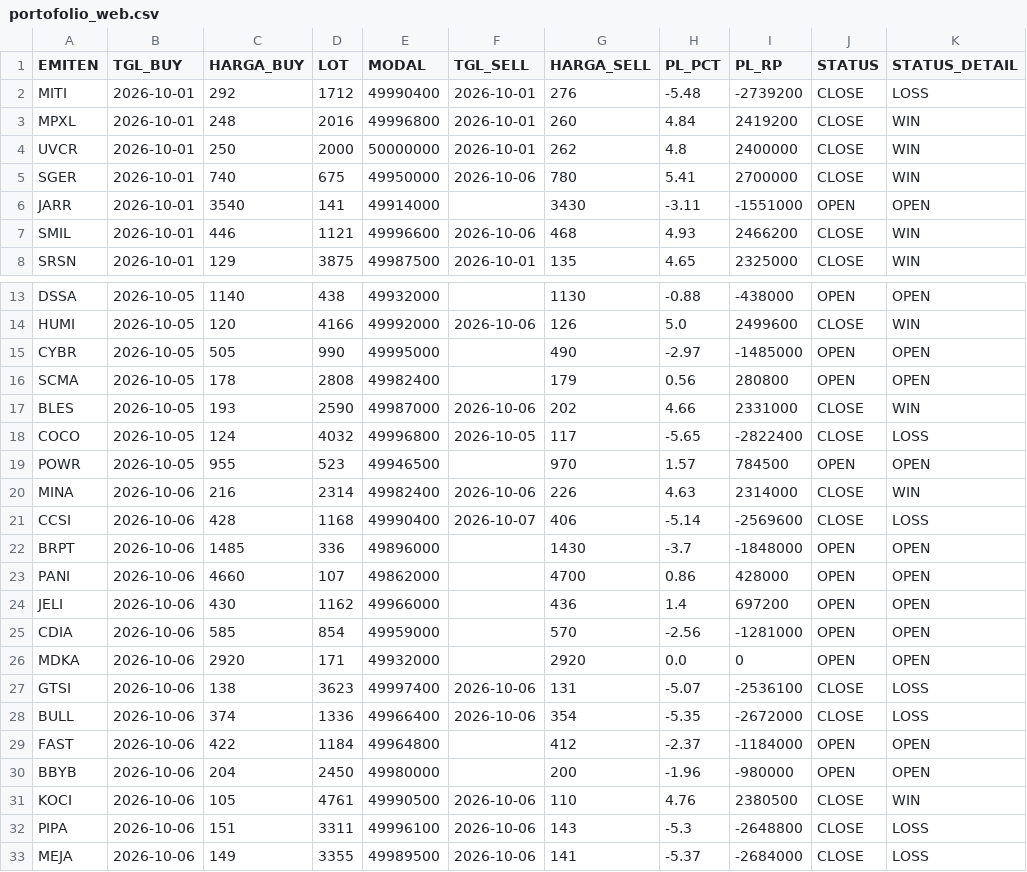
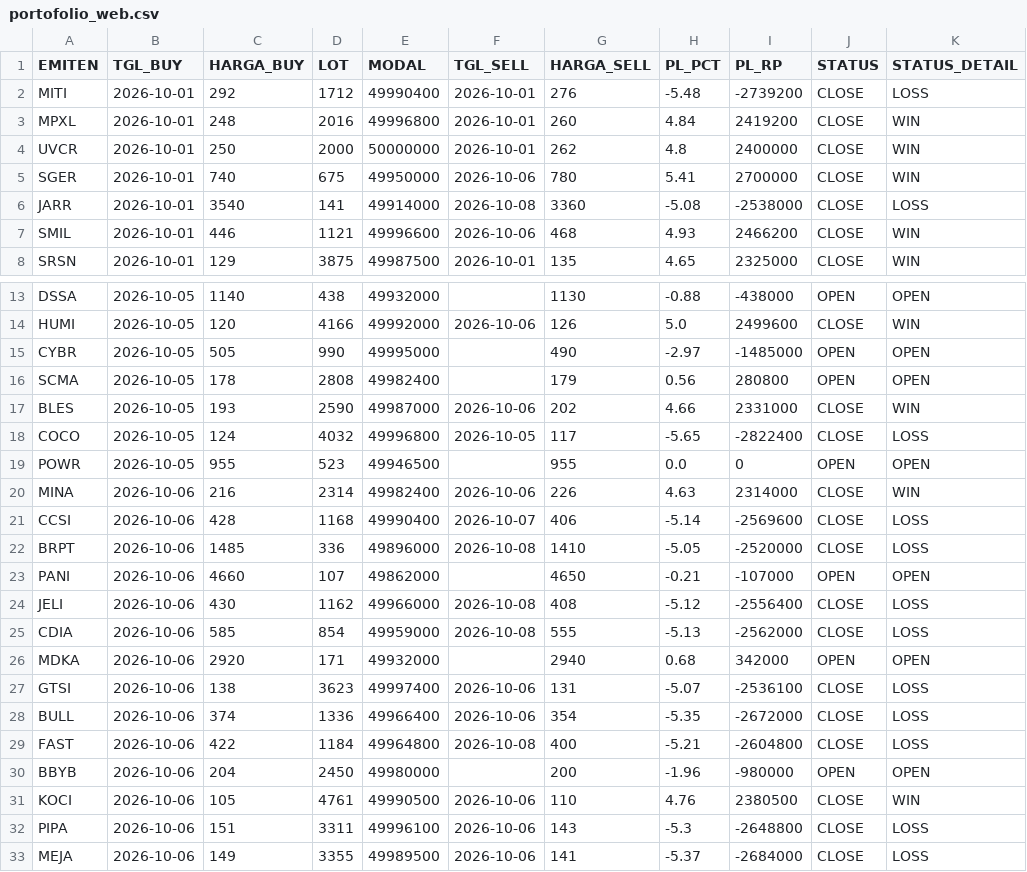
Before and after one commit to illusixTri/dashboard-rla, a CSV file: portofolio_web.csv, drawn as a sheet; only a part is shown, gaps mark what is left out; the diff covers the shown part only.

```diff
--- a/portofolio_web.csv
+++ b/portofolio_web.csv
@@ -5,3 +5,3 @@ UVCR,2026-10-01,250,2000,50000000,2026-10-01,262,4.8,2400000,CLOSE,WIN
 SGER,2026-10-01,740,675,49950000,2026-10-06,780,5.41,2700000,CLOSE,WIN
-JARR,2026-10-01,3540,141,49914000,,3430,-3.11,-1551000,OPEN,OPEN
+JARR,2026-10-01,3540,141,49914000,2026-10-08,3360,-5.08,-2538000,CLOSE,LOSS
 SMIL,2026-10-01,446,1121,49996600,2026-10-06,468,4.93,2466200,CLOSE,WIN
@@ -18,13 +18,13 @@ BLES,2026-10-05,193,2590,49987000,2026-10-06,202,4.66,2331000,CLOSE,WIN
 COCO,2026-10-05,124,4032,49996800,2026-10-05,117,-5.65,-2822400,CLOSE,LOSS
-POWR,2026-10-05,955,523,49946500,,970,1.57,784500,OPEN,OPEN
+POWR,2026-10-05,955,523,49946500,,955,0.0,0,OPEN,OPEN
 MINA,2026-10-06,216,2314,49982400,2026-10-06,226,4.63,2314000,CLOSE,WIN
 CCSI,2026-10-06,428,1168,49990400,2026-10-07,406,-5.14,-2569600,CLOSE,LOSS
-BRPT,2026-10-06,1485,336,49896000,,1430,-3.7,-1848000,OPEN,OPEN
-PANI,2026-10-06,4660,107,49862000,,4700,0.86,428000,OPEN,OPEN
-JELI,2026-10-06,430,1162,49966000,,436,1.4,697200,OPEN,OPEN
-CDIA,2026-10-06,585,854,49959000,,570,-2.56,-1281000,OPEN,OPEN
-MDKA,2026-10-06,2920,171,49932000,,2920,0.0,0,OPEN,OPEN
+BRPT,2026-10-06,1485,336,49896000,2026-10-08,1410,-5.05,-2520000,CLOSE,LOSS
+PANI,2026-10-06,4660,107,49862000,,4650,-0.21,-107000,OPEN,OPEN
+JELI,2026-10-06,430,1162,49966000,2026-10-08,408,-5.12,-2556400,CLOSE,LOSS
+CDIA,2026-10-06,585,854,49959000,2026-10-08,555,-5.13,-2562000,CLOSE,LOSS
+MDKA,2026-10-06,2920,171,49932000,,2940,0.68,342000,OPEN,OPEN
 GTSI,2026-10-06,138,3623,49997400,2026-10-06,131,-5.07,-2536100,CLOSE,LOSS
 BULL,2026-10-06,374,1336,49966400,2026-10-06,354,-5.35,-2672000,CLOSE,LOSS
-FAST,2026-10-06,422,1184,49964800,,412,-2.37,-1184000,OPEN,OPEN
+FAST,2026-10-06,422,1184,49964800,2026-10-08,400,-5.21,-2604800,CLOSE,LOSS
 BBYB,2026-10-06,204,2450,49980000,,200,-1.96,-980000,OPEN,OPEN
```
Also changed, not shown: 2 added rows and 60 edited cells elsewhere in this file, V2openclose.csv.
